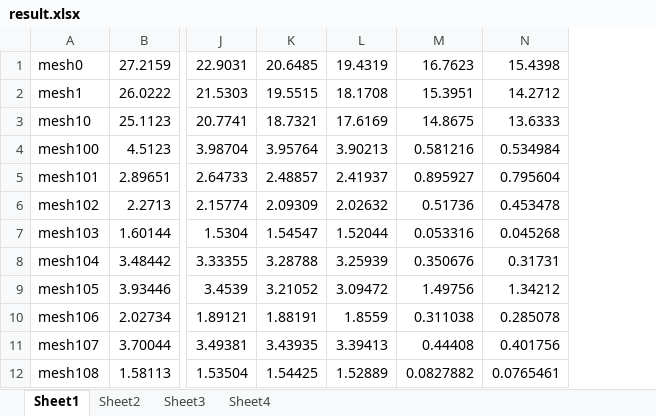
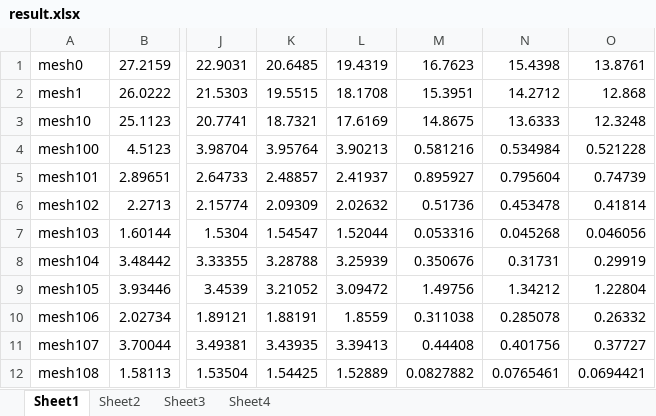
Before and after one commit to RealJiShi/MeshSimplification-Mobile, an Excel workbook: app/result.xlsx, sheet Sheet1, drawn as a sheet; only a part is shown, gaps mark what is left out; values as stored, in another font and other column widths than the file's, no borders; the diff names each change by its address in the sheet, - before the commit and + after, or states it on an @@ line.

Commit message:
Customized Face List

```diff
--- a/app/result.xlsx (sheet Sheet1)
+++ b/app/result.xlsx (sheet Sheet1)
+column O, rows 1-12: 13.8761 | 12.868 | 12.3248 | 0.521228 | 0.74739 | 0.41814 | 0.046056 | 0.29919 | 1.22804 | 0.26332 | 0.37727 | 0.0694421
```
Also changed, not shown: hidden cells, 1 other file.
